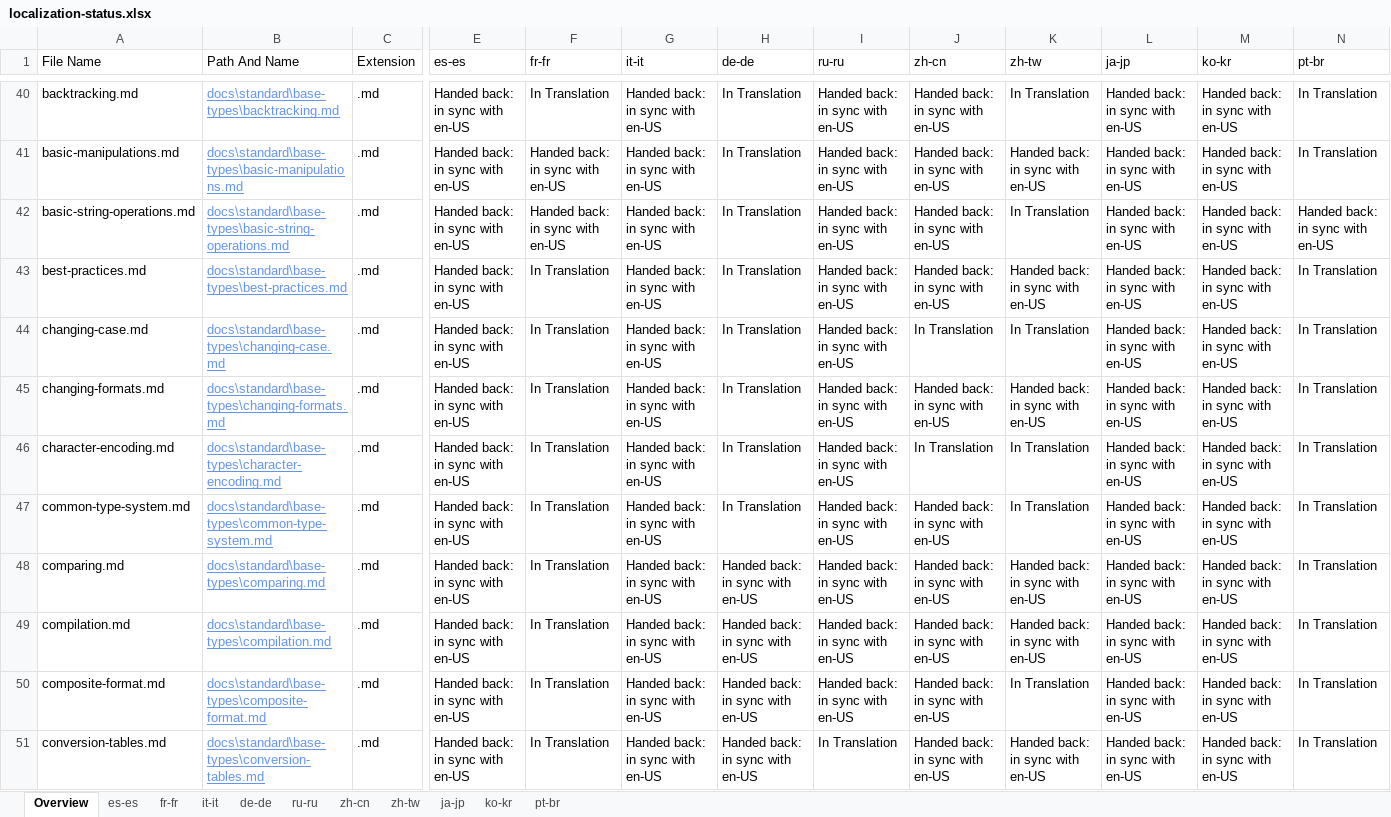
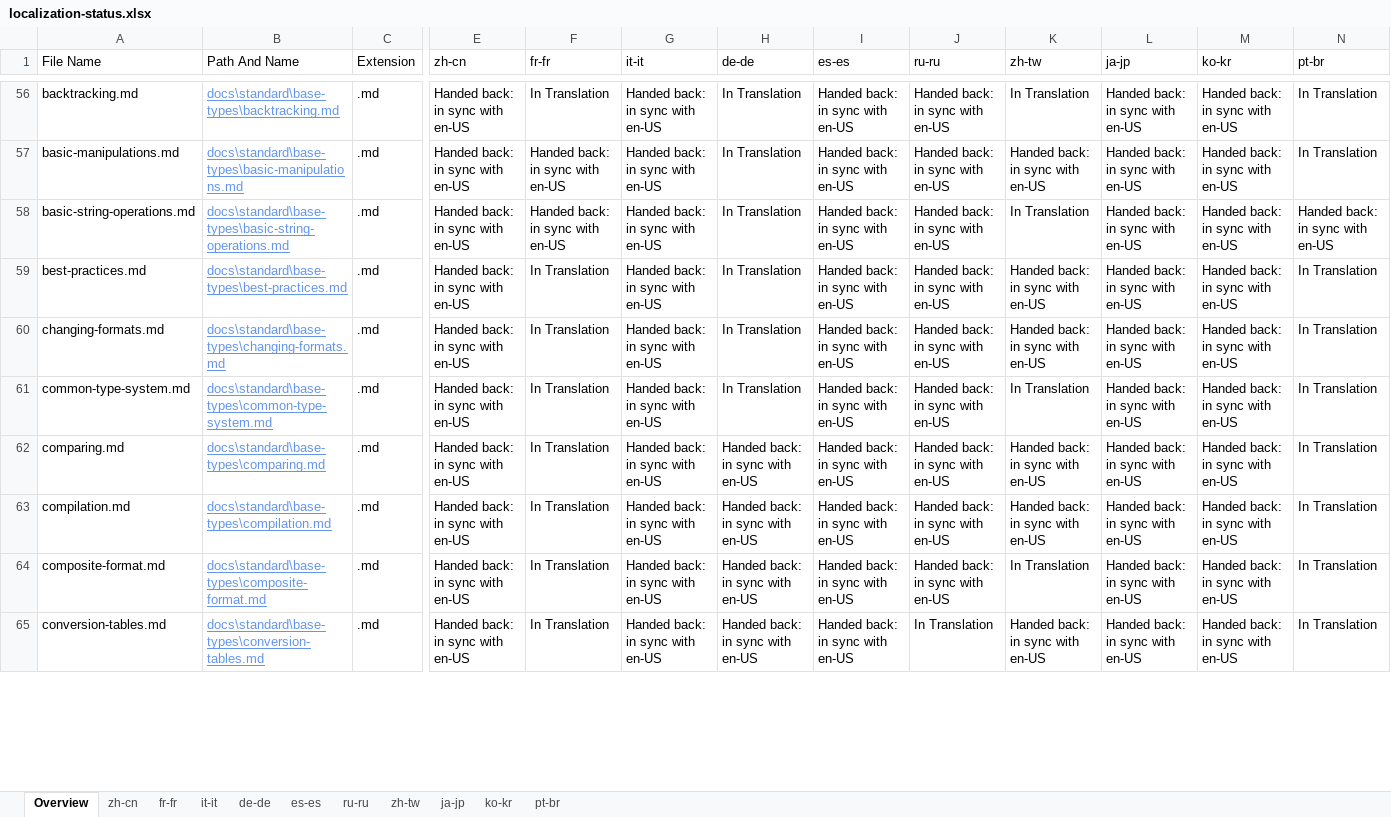
Before and after one commit to openpublishoperation/docs.handback, an Excel workbook: ol-handback/dotnet/docs/master/localization-status.xlsx, sheet Overview, drawn as a sheet; only a part is shown, gaps mark what is left out; values as stored, in another font and other column widths than the file's, no borders; table styles not drawn; removed rows and columns are numbered as before the commit, all else as after; rows hold the shown columns only; the diff covers the shown part only; the diff names each change by its address in the sheet, - before the commit and + after, or states it on an @@ line.

Commit message:
Generate Report for Handback

```diff
--- a/ol-handback/dotnet/docs/master/localization-status.xlsx (sheet Overview)
+++ b/ol-handback/dotnet/docs/master/localization-status.xlsx (sheet Overview)
@@ sheet tab order changed: Overview | zh-cn | fr-fr | it-it | de-de | es-es | ru-ru | zh-tw | ja-jp | ko-kr | pt-br @@
-E1: es-es
+E1: zh-cn
-I1: ru-ru
+I1: es-es
-J1: zh-cn
+J1: ru-ru
-row 44: changing-case.md | docs\standard\base-types\changing-case.md | .md | Handed back: in sync with en-US | In Translation | Handed back: in sync with en-US | In Translation | Handed back: in sync with en-US | In Translation | In Translation | Handed back: in sync with en-US | Handed back: in sync with en-US | In Translation
-row 46: character-encoding.md | docs\standard\base-types\character-encoding.md | .md | Handed back: in sync with en-US | In Translation | Handed back: in sync with en-US | In Translation | Handed back: in sync with en-US | In Translation | In Translation | Handed back: in sync with en-US | Handed back: in sync with en-US | In Translation
-I65 (es-es): In Translation
+I65 (es-es): Handed back: in sync with en-US
-J65 (ru-ru): Handed back: in sync with en-US
+J65 (ru-ru): In Translation
```
Also changed, not shown: 43 added rows, 41 removed rows and 224 edited cells elsewhere in this sheet, sheet zh-cn, sheet es-es, ol-handback/dotnet/docs/master/handback-status.xlsx.
